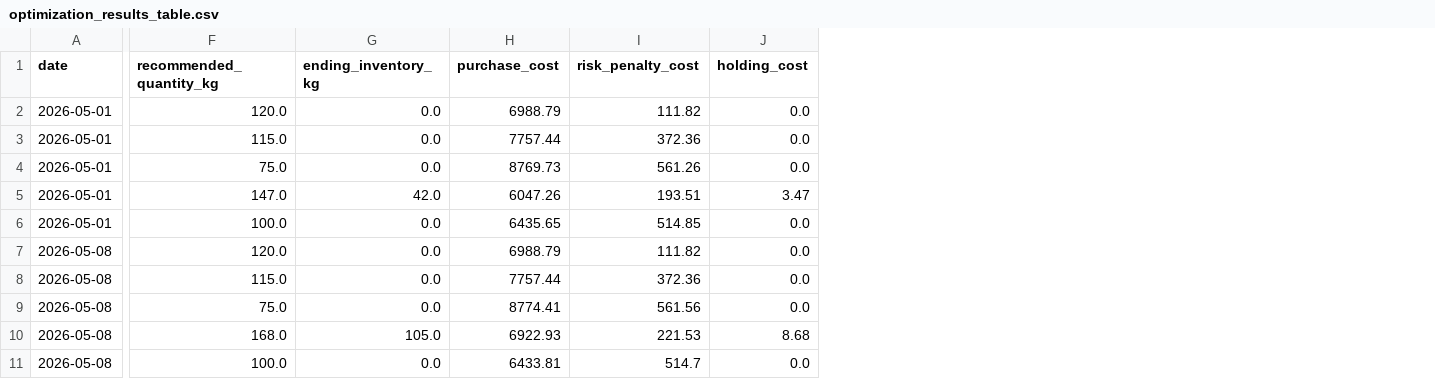
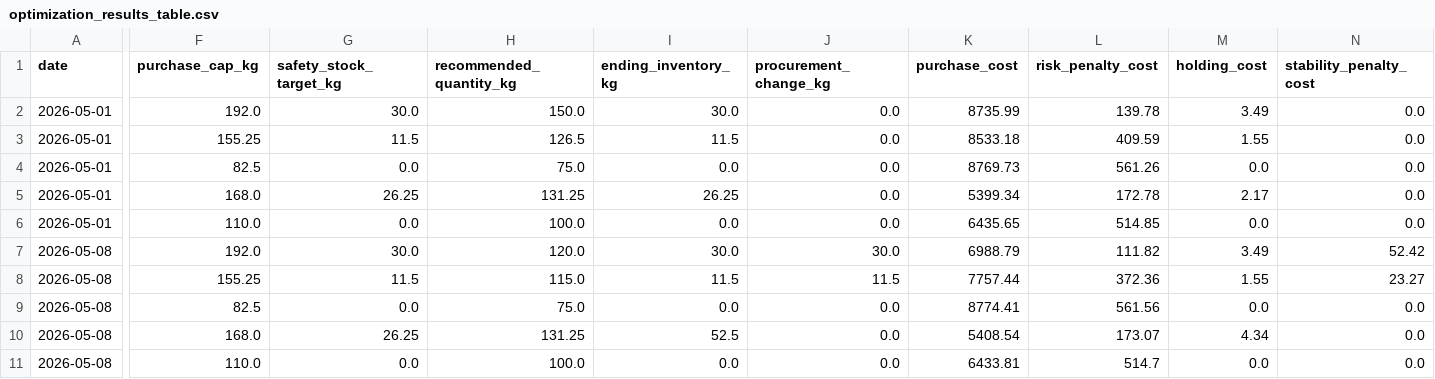
Before and after one commit to atlas-dev-io/fruit-price-analysis, a CSV file: outputs/tables/optimization_results_table.csv, drawn as a sheet; only a part is shown, gaps mark what is left out; addresses are those after the commit; the diff covers the shown part only; the diff names each change by its address in the sheet, - before the commit and + after, or states it on an @@ line.

Commit message:
Strengthen procurement stability constraints

```diff
--- a/outputs/tables/optimization_results_table.csv
+++ b/outputs/tables/optimization_results_table.csv
+column F (purchase_cap_kg), rows 2-11: 192.0 | 155.25 | 82.5 | 168.0 | 110.0 | 192.0 | 155.25 | 82.5 | 168.0 | 110.0
+column G (safety_stock_target_kg), rows 2-11: 30.0 | 11.5 | 0.0 | 26.25 | 0.0 | 30.0 | 11.5 | 0.0 | 26.25 | 0.0
+column J (procurement_change_kg), rows 2-11: 0.0 | 0.0 | 0.0 | 0.0 | 0.0 | 30.0 | 11.5 | 0.0 | 0.0 | 0.0
+column N (stability_penalty_cost), rows 2-11: 0.0 | 0.0 | 0.0 | 0.0 | 0.0 | 52.42 | 23.27 | 0.0 | 0.0 | 0.0
-H2 (recommended_quantity_kg): 120.0
+H2 (recommended_quantity_kg): 150.0
-I2 (ending_inventory_kg): 0.0
+I2 (ending_inventory_kg): 30.0
-K2 (purchase_cost): 6988.79
+K2 (purchase_cost): 8735.99
-L2 (risk_penalty_cost): 111.82
+L2 (risk_penalty_cost): 139.78
-M2 (holding_cost): 0.0
+M2 (holding_cost): 3.49
-H3 (recommended_quantity_kg): 115.0
+H3 (recommended_quantity_kg): 126.5
-I3 (ending_inventory_kg): 0.0
+I3 (ending_inventory_kg): 11.5
-K3 (purchase_cost): 7757.44
+K3 (purchase_cost): 8533.18
-L3 (risk_penalty_cost): 372.36
+L3 (risk_penalty_cost): 409.59
-M3 (holding_cost): 0.0
+M3 (holding_cost): 1.55
-H5 (recommended_quantity_kg): 147.0
+H5 (recommended_quantity_kg): 131.25
-I5 (ending_inventory_kg): 42.0
+I5 (ending_inventory_kg): 26.25
-K5 (purchase_cost): 6047.26
+K5 (purchase_cost): 5399.34
-L5 (risk_penalty_cost): 193.51
+L5 (risk_penalty_cost): 172.78
-M5 (holding_cost): 3.47
+M5 (holding_cost): 2.17
-I7 (ending_inventory_kg): 0.0
+I7 (ending_inventory_kg): 30.0
-M7 (holding_cost): 0.0
+M7 (holding_cost): 3.49
-I8 (ending_inventory_kg): 0.0
+I8 (ending_inventory_kg): 11.5
-M8 (holding_cost): 0.0
+M8 (holding_cost): 1.55
-H10 (recommended_quantity_kg): 168.0
+H10 (recommended_quantity_kg): 131.25
-I10 (ending_inventory_kg): 105.0
+I10 (ending_inventory_kg): 52.5
-K10 (purchase_cost): 6922.93
+K10 (purchase_cost): 5408.54
-L10 (risk_penalty_cost): 221.53
+L10 (risk_penalty_cost): 173.07
-M10 (holding_cost): 8.68
+M10 (holding_cost): 4.34
```
Also changed, not shown: 23 edited cells elsewhere in this file, outputs/tables/procurement_plan.csv, 5 other files.
